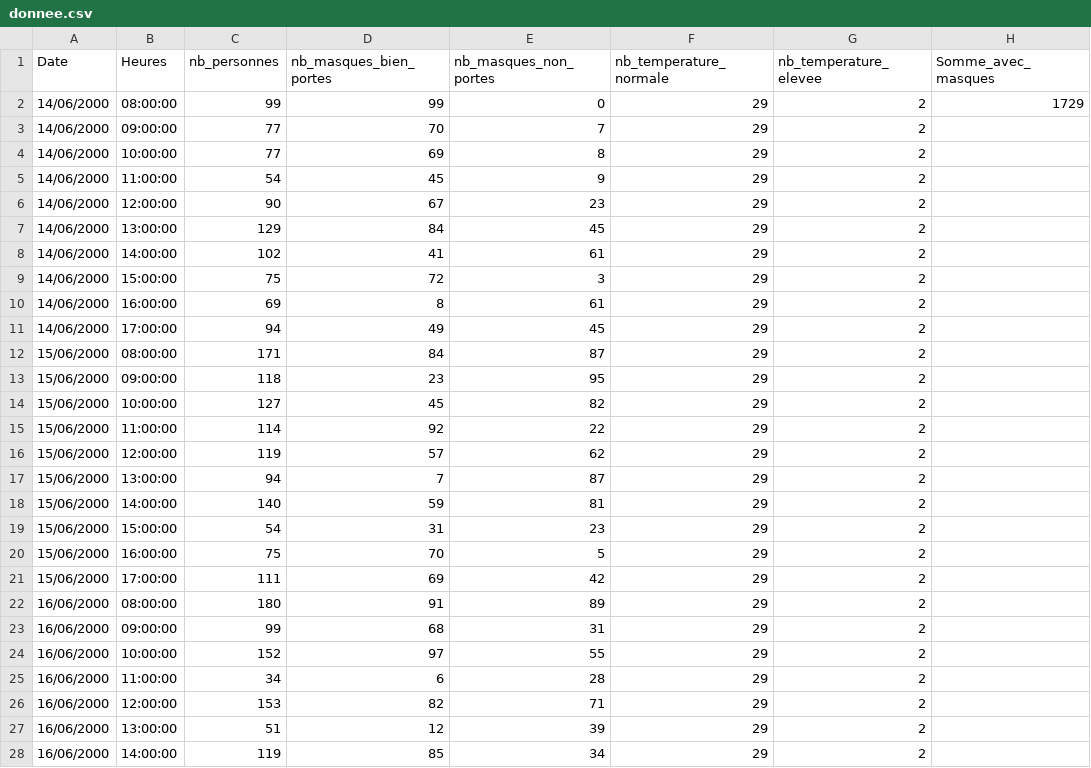
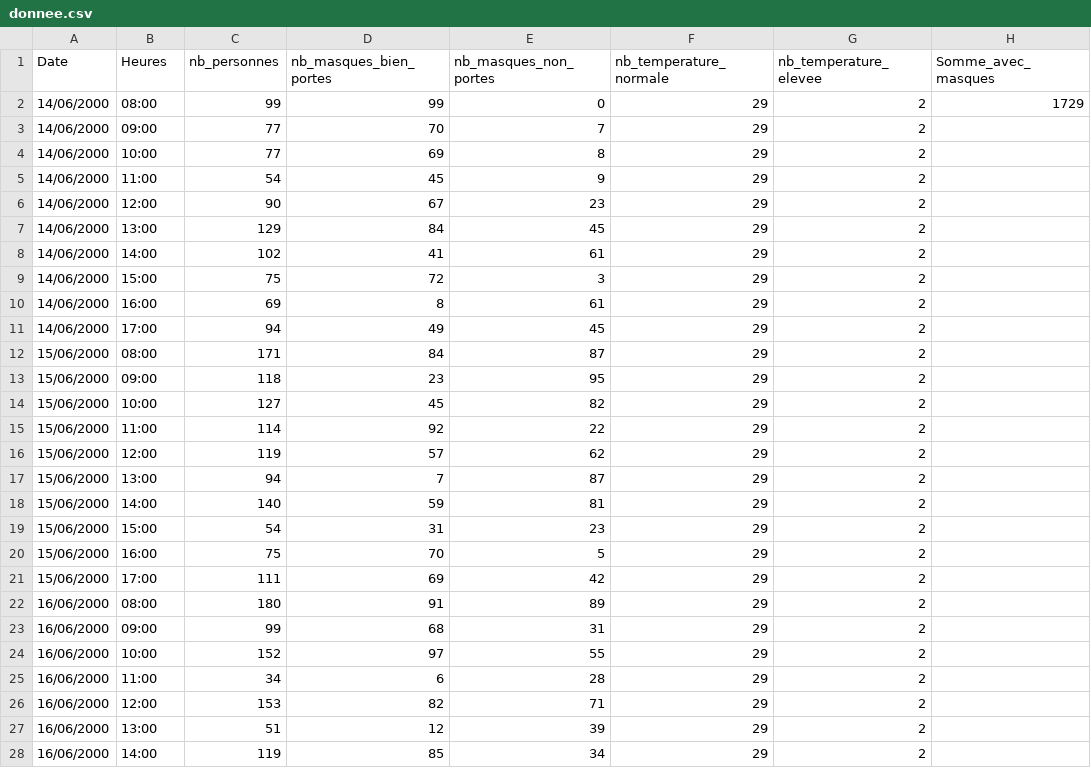
Before and after one commit to zakenobi/CVHALL, a CSV file: exemple_programe/stat_CS/donnee.csv, drawn as a sheet; only a part is shown; the diff covers the shown part only; the diff names each change by its address in the sheet, - before the commit and + after, or states it on an @@ line.

Commit message:
donnees sans secondes

```diff
--- a/exemple_programe/stat_CS/donnee.csv
+++ b/exemple_programe/stat_CS/donnee.csv
-B2 (Heures): 08:00:00
+B2 (Heures): 08:00
-B3 (Heures): 09:00:00
+B3 (Heures): 09:00
-B4 (Heures): 10:00:00
+B4 (Heures): 10:00
-B5 (Heures): 11:00:00
+B5 (Heures): 11:00
-B6 (Heures): 12:00:00
+B6 (Heures): 12:00
-B7 (Heures): 13:00:00
+B7 (Heures): 13:00
-B8 (Heures): 14:00:00
+B8 (Heures): 14:00
-B9 (Heures): 15:00:00
+B9 (Heures): 15:00
-B10 (Heures): 16:00:00
+B10 (Heures): 16:00
-B11 (Heures): 17:00:00
+B11 (Heures): 17:00
-B12 (Heures): 08:00:00
+B12 (Heures): 08:00
-B13 (Heures): 09:00:00
+B13 (Heures): 09:00
-B14 (Heures): 10:00:00
+B14 (Heures): 10:00
-B15 (Heures): 11:00:00
+B15 (Heures): 11:00
-B16 (Heures): 12:00:00
+B16 (Heures): 12:00
-B17 (Heures): 13:00:00
+B17 (Heures): 13:00
-B18 (Heures): 14:00:00
+B18 (Heures): 14:00
-B19 (Heures): 15:00:00
+B19 (Heures): 15:00
-B20 (Heures): 16:00:00
+B20 (Heures): 16:00
-B21 (Heures): 17:00:00
+B21 (Heures): 17:00
-B22 (Heures): 08:00:00
+B22 (Heures): 08:00
-B23 (Heures): 09:00:00
+B23 (Heures): 09:00
-B24 (Heures): 10:00:00
+B24 (Heures): 10:00
-B25 (Heures): 11:00:00
+B25 (Heures): 11:00
-B26 (Heures): 12:00:00
+B26 (Heures): 12:00
-B27 (Heures): 13:00:00
+B27 (Heures): 13:00
-B28 (Heures): 14:00:00
+B28 (Heures): 14:00
```
Also changed, not shown: 3 edited cells elsewhere in this file, 1 other file.
